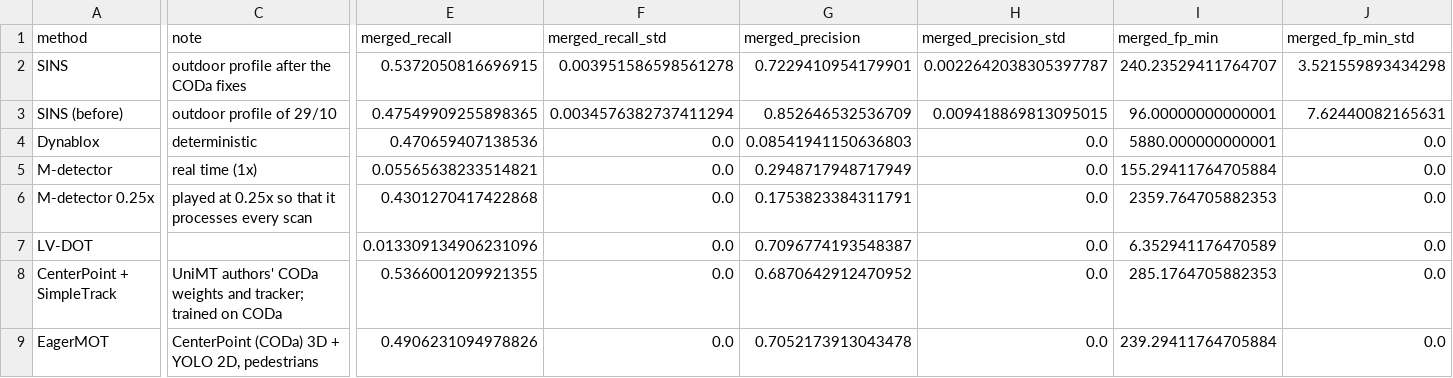
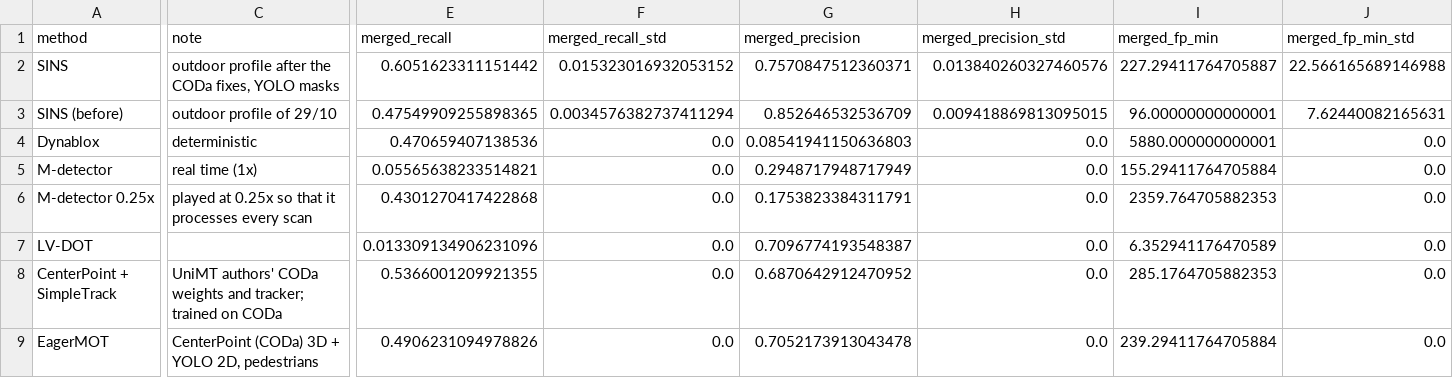
Before and after one commit to ducciopet/jo_sim, a CSV file: eval/tables/coda_compare.csv, drawn as a sheet; only a part is shown, gaps mark what is left out; the diff covers the shown part only; the diff names each change by its address in the sheet, - before the commit and + after, or states it on an @@ line.

```diff
--- a/eval/tables/coda_compare.csv
+++ b/eval/tables/coda_compare.csv
-C2 (note): outdoor profile after the CODa fixes
+C2 (note): outdoor profile after the CODa fixes, YOLO masks
-E2 (merged_recall): 0.5372050816696915
+E2 (merged_recall): 0.6051623311151442
-F2 (merged_recall_std): 0.003951586598561278
+F2 (merged_recall_std): 0.015323016932053152
-G2 (merged_precision): 0.7229410954179901
+G2 (merged_precision): 0.7570847512360371
-H2 (merged_precision_std): 0.0022642038305397787
+H2 (merged_precision_std): 0.013840260327460576
-I2 (merged_fp_min): 240.23529411764707
+I2 (merged_fp_min): 227.29411764705887
-J2 (merged_fp_min_std): 3.521559893434298
+J2 (merged_fp_min_std): 22.566165689146988
```
Also changed, not shown: 28 edited cells elsewhere in this file, 4 other files.
